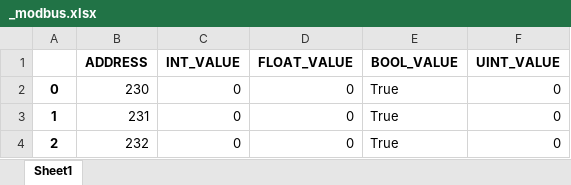
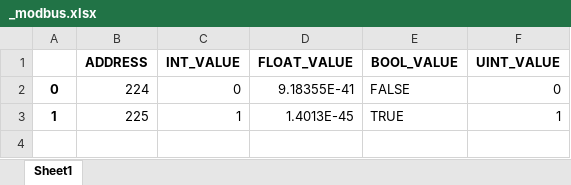
Before and after one commit to LutyiSan/TOOL, an Excel workbook: result_excel/_modbus.xlsx, sheet Sheet1, drawn as a sheet; values as stored, in another font and other column widths than the file's, no borders; removed rows and columns are numbered as before the commit, all else as after; the diff names each change by its address in the sheet, - before the commit and + after, or states it on an @@ line.

```diff
--- a/result_excel/_modbus.xlsx (sheet Sheet1)
+++ b/result_excel/_modbus.xlsx (sheet Sheet1)
-B2 (ADDRESS): 230
+B2 (ADDRESS): 224
-D2 (FLOAT_VALUE): 0
+D2 (FLOAT_VALUE): 9.18355E-41
-E2 (BOOL_VALUE): True
+E2 (BOOL_VALUE): FALSE
-row 3: 1 | 231 | 0 | 0 | True | 0
-row 4: 2 | 232 | 0 | 0 | True | 0
+row 3: 1 | 225 | 1 | 1.4013E-45 | TRUE | 1
```
Also changed, not shown: 7 other files.
